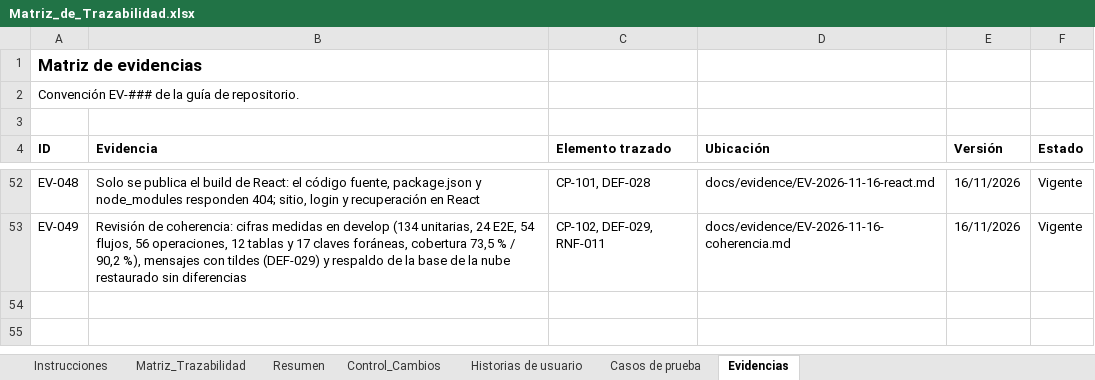
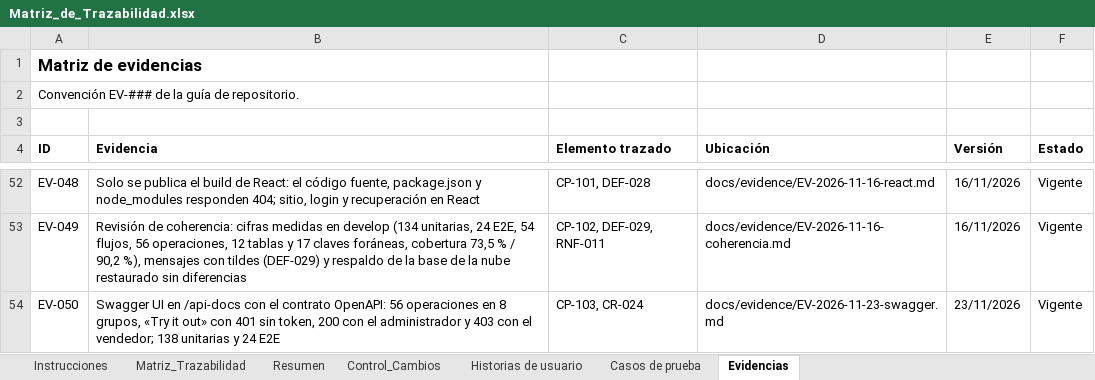
Before and after one commit to Pafuna08/MEVIPLAST-NODEJS, an Excel workbook: docs/Documentacion_Proyecto_ADSO/02_Requisitos/Matriz_de_Trazabilidad.xlsx, sheet Evidencias, drawn as a sheet; only a part is shown, gaps mark what is left out; values as stored, in another font and other column widths than the file's, no borders; the diff names each change by its address in the sheet, - before the commit and + after, or states it on an @@ line.

```diff
--- a/docs/Documentacion_Proyecto_ADSO/02_Requisitos/Matriz_de_Trazabilidad.xlsx (sheet Evidencias)
+++ b/docs/Documentacion_Proyecto_ADSO/02_Requisitos/Matriz_de_Trazabilidad.xlsx (sheet Evidencias)
+row 54: EV-050 | Swagger UI en /api-docs con el contrato OpenAPI: 56 operaciones en 8 grupos, «Try it out» con 401 sin token, 200 con el administrador y 403 con el vendedor; 138 unitarias y 24 E2E | CP-103, CR-024 | docs/evidence/EV-2026-11-23-swagger.md | 23/11/2026 | Vigente
```
Also changed, not shown: sheet Control_Cambios, sheet Casos de prueba, docs/Documentacion_Proyecto_ADSO/00_Gobierno_Documental/Indice_Maestro.xlsx, docs/Documentacion_Proyecto_ADSO/07_Evaluacion/Lista_de_Chequeo_Final.xlsx, 11 other files.
